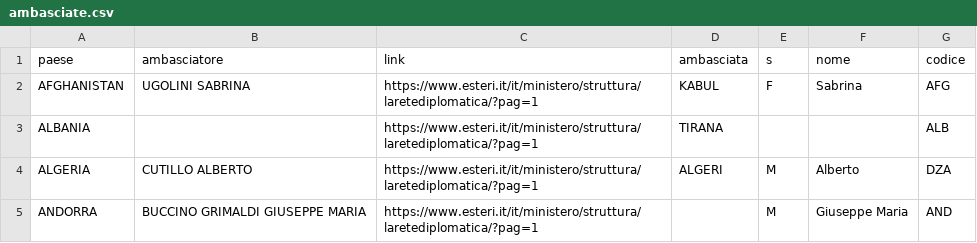
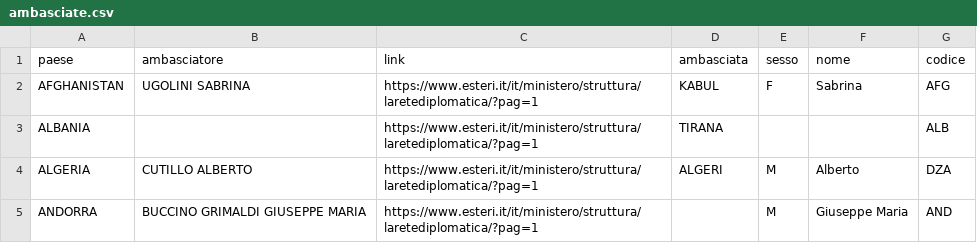
Before and after one commit to ondata/sesso-e-potere, a CSV file: dati/2025/rawdata/ambasciate.csv, drawn as a sheet; only a part is shown.

```diff
--- a/dati/2025/rawdata/ambasciate.csv
+++ b/dati/2025/rawdata/ambasciate.csv
@@ -1,2 +1,2 @@
-paese,ambasciatore,link,ambasciata,s,nome,codice
+paese,ambasciatore,link,ambasciata,sesso,nome,codice
 AFGHANISTAN,UGOLINI SABRINA,https://www.esteri.it/it/ministero/struttura/laretediplomatica/?pag=1,KABUL,F,Sabrina,AFG
```
Also changed, not shown: dati/2025/rawdata/agenzie_stampa.csv, dati/2025/rawdata/autorità_indipendenti.csv, 11 other files.
